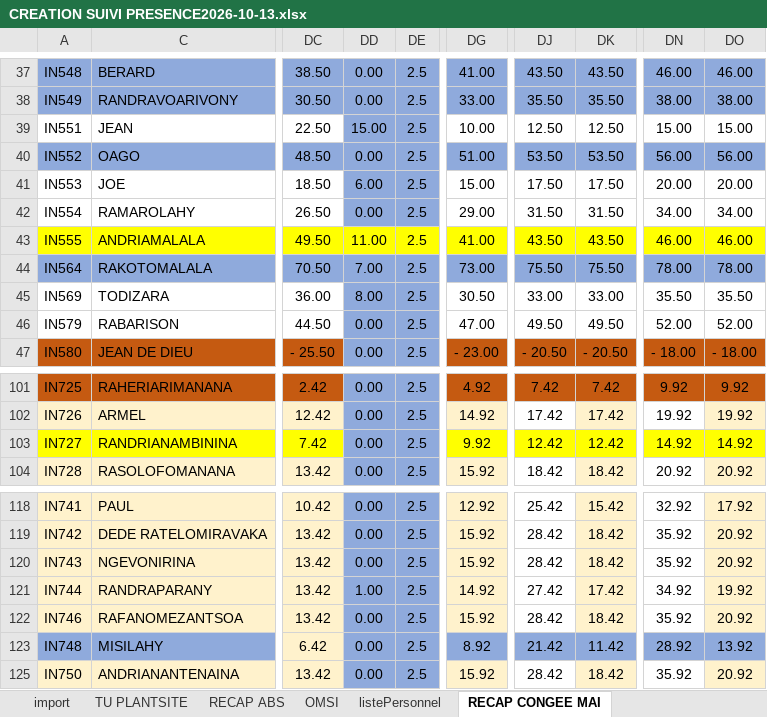
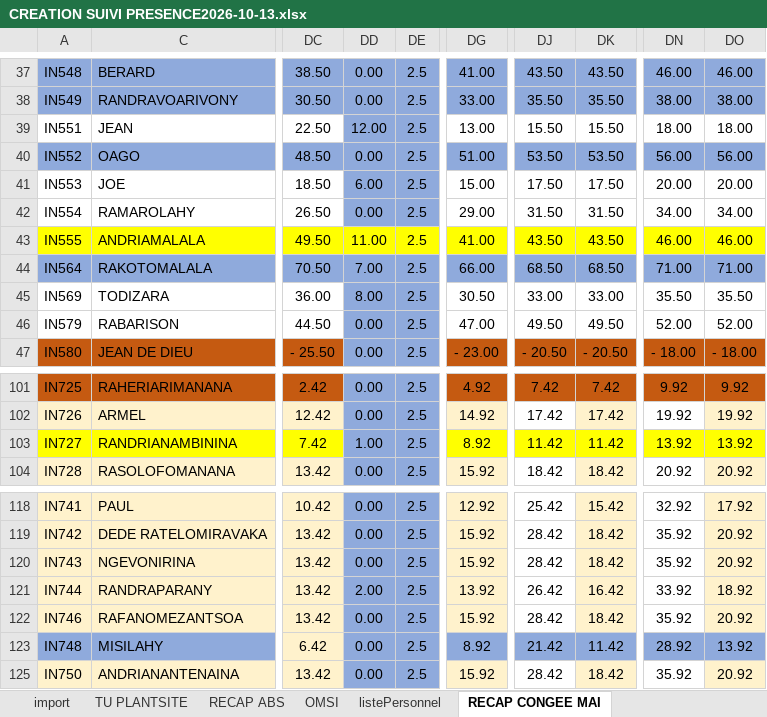
Before and after one commit to HeryANDRIANIRIANA/AgentAdministratifField, an Excel workbook: data/CREATION SUIVI PRESENCE2026-10-13.xlsx, sheet RECAP CONGEE MAI, drawn as a sheet; only a part is shown, gaps mark what is left out; values as stored, in another font and other column widths than the file's, no borders; conditional formats not drawn; the diff names each change by its address in the sheet, - before the commit and + after, or states it on an @@ line.

```diff
--- a/data/CREATION SUIVI PRESENCE2026-10-13.xlsx (sheet RECAP CONGEE MAI)
+++ b/data/CREATION SUIVI PRESENCE2026-10-13.xlsx (sheet RECAP CONGEE MAI)
-DD39: 15.00
+DD39: 12.00
-DG39: 10.00
+DG39: 13.00
-DJ39: 12.50
+DJ39: 15.50
-DK39: 12.50
+DK39: 15.50
-DN39: 15.00
+DN39: 18.00
-DO39: 15.00
+DO39: 18.00
-DG44: 73.00
+DG44: 66.00
-DJ44: 75.50
+DJ44: 68.50
-DK44: 75.50
+DK44: 68.50
-DN44: 78.00
+DN44: 71.00
-DO44: 78.00
+DO44: 71.00
-DD103: 0.00
+DD103: 1.00
-DG103: 9.92
+DG103: 8.92
-DJ103: 12.42
+DJ103: 11.42
-DK103: 12.42
+DK103: 11.42
-DN103: 14.92
+DN103: 13.92
-DO103: 14.92
+DO103: 13.92
-DD121: 1.00
+DD121: 2.00
-DG121: 14.92
+DG121: 13.92
-DJ121: 27.42
+DJ121: 26.42
-DK121: 17.42
+DK121: 16.42
-DN121: 34.92
+DN121: 33.92
-DO121: 19.92
+DO121: 18.92
```
Also changed, not shown: 5 other files.
